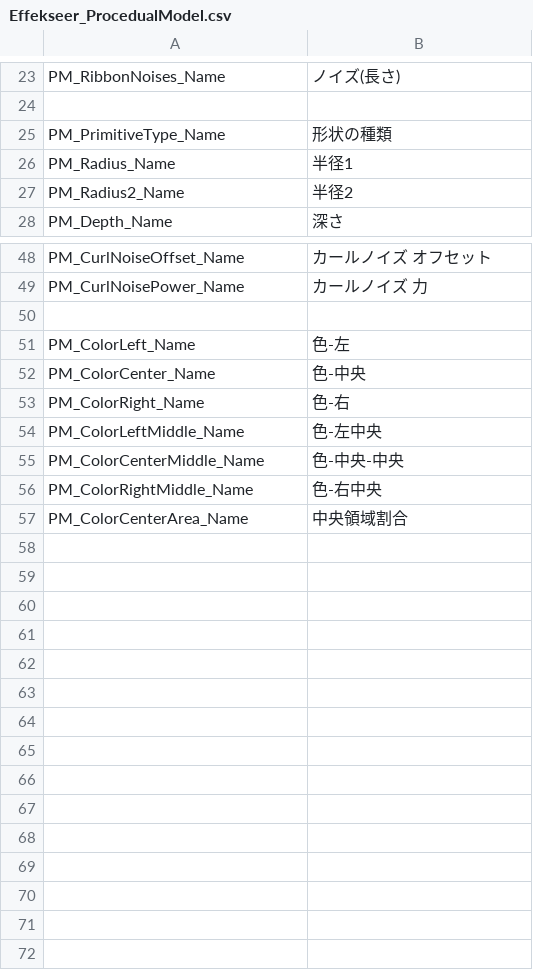
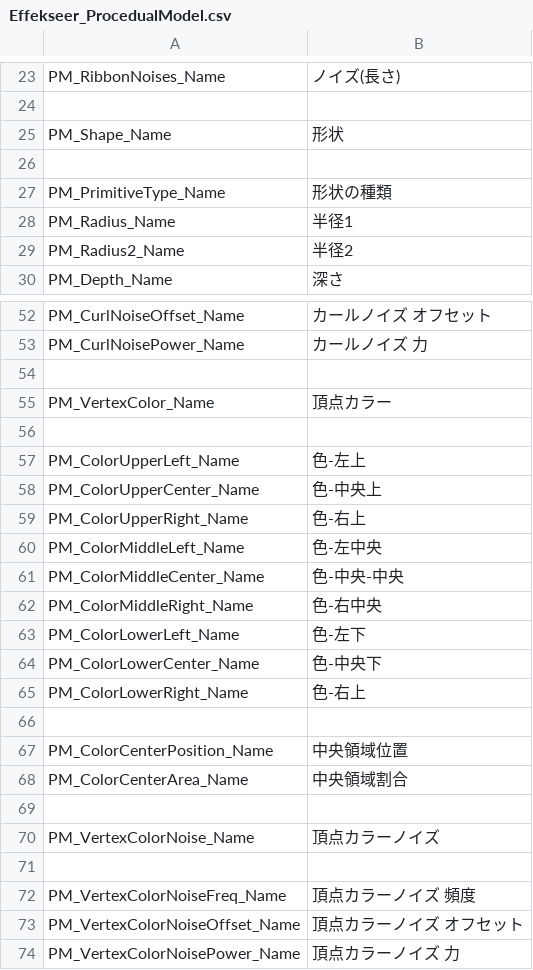
Before and after one commit to effekseer/Effekseer, a CSV file: Dev/release/resources/languages/ja/Effekseer_ProcedualModel.csv, drawn as a sheet; only a part is shown, gaps mark what is left out; the diff covers the shown part only.

```diff
--- a/Dev/release/resources/languages/ja/Effekseer_ProcedualModel.csv
+++ b/Dev/release/resources/languages/ja/Effekseer_ProcedualModel.csv
@@ -24,2 +24,4 @@ PM_RibbonNoises_Name,ノイズ(長さ)
 
+PM_Shape_Name,形状
+
 PM_PrimitiveType_Name,形状の種類
@@ -50,8 +54,21 @@ PM_CurlNoisePower_Name,カールノイズ 力
 
-PM_ColorLeft_Name,色-左
-PM_ColorCenter_Name,色-中央
-PM_ColorRight_Name,色-右
-PM_ColorLeftMiddle_Name,色-左中央
-PM_ColorCenterMiddle_Name,色-中央-中央
-PM_ColorRightMiddle_Name,色-右中央
+PM_VertexColor_Name,頂点カラー
+
+PM_ColorUpperLeft_Name,色-左上
+PM_ColorUpperCenter_Name,色-中央上
+PM_ColorUpperRight_Name,色-右上
+PM_ColorMiddleLeft_Name,色-左中央
+PM_ColorMiddleCenter_Name,色-中央-中央
+PM_ColorMiddleRight_Name,色-右中央
+PM_ColorLowerLeft_Name,色-左下
+PM_ColorLowerCenter_Name,色-中央下
+PM_ColorLowerRight_Name,色-右上
+
+PM_ColorCenterPosition_Name,中央領域位置
 PM_ColorCenterArea_Name,中央領域割合
+
+PM_VertexColorNoise_Name,頂点カラーノイズ
+
+PM_VertexColorNoiseFreq_Name,頂点カラーノイズ 頻度
+PM_VertexColorNoiseOffset_Name,頂点カラーノイズ オフセット
+PM_VertexColorNoisePower_Name,頂点カラーノイズ 力
```
Also changed, not shown: 2 added rows elsewhere in this file, Dev/release/resources/languages/en/Effekseer_ProcedualModel.csv, 8 other files.
